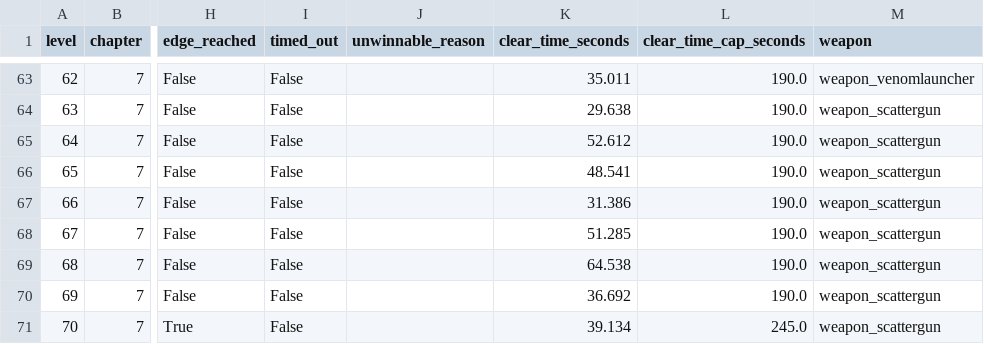
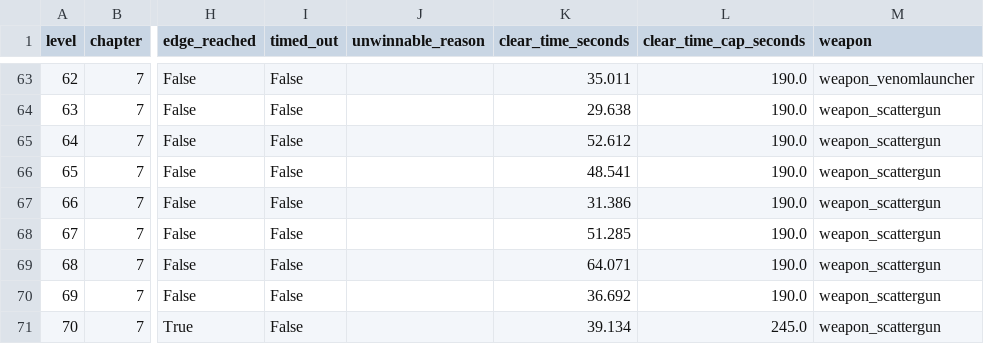
Before and after one commit to GaoJiasheng/zombie-fire, a CSV file: design/audits/campaign_frontline_baseline.csv, drawn as a sheet; only a part is shown, gaps mark what is left out; the diff names each change by its address in the sheet, - before the commit and + after, or states it on an @@ line.

Commit message:
balance: close final repair chapter 7

```diff
--- a/design/audits/campaign_frontline_baseline.csv
+++ b/design/audits/campaign_frontline_baseline.csv
-K69 (clear_time_seconds): 64.538
+K69 (clear_time_seconds): 64.071
```
Also changed, not shown: 8 other files.
